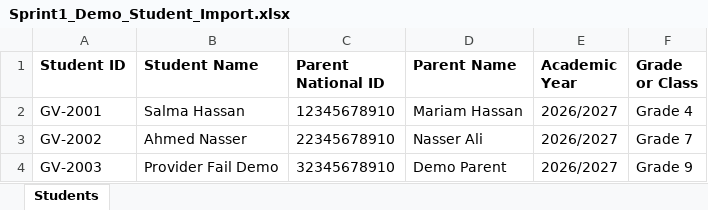
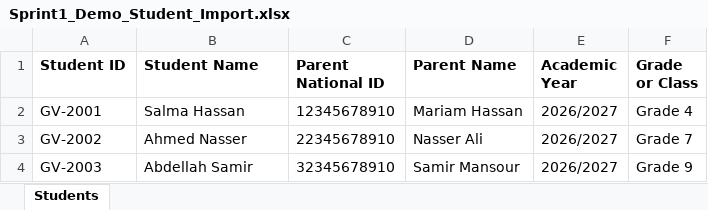
Before and after one commit to ibrasonic/klickit-virtual-iban-project, an Excel workbook: Sprint1_Demo_Student_Import.xlsx, sheet Students, drawn as a sheet; values as stored, in another font and other column widths than the file's, no borders; the diff names each change by its address in the sheet, - before the commit and + after, or states it on an @@ line.

```diff
--- a/Sprint1_Demo_Student_Import.xlsx (sheet Students)
+++ b/Sprint1_Demo_Student_Import.xlsx (sheet Students)
-B4 (Student Name): Provider Fail Demo
+B4 (Student Name): Abdellah Samir
-D4 (Parent Name): Demo Parent
+D4 (Parent Name): Samir Mansour
```
